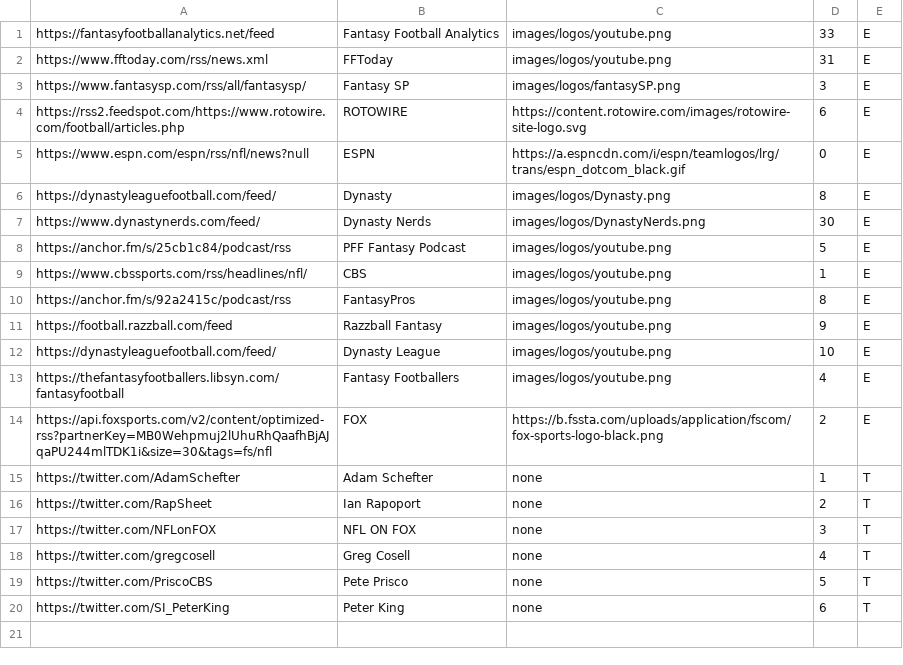
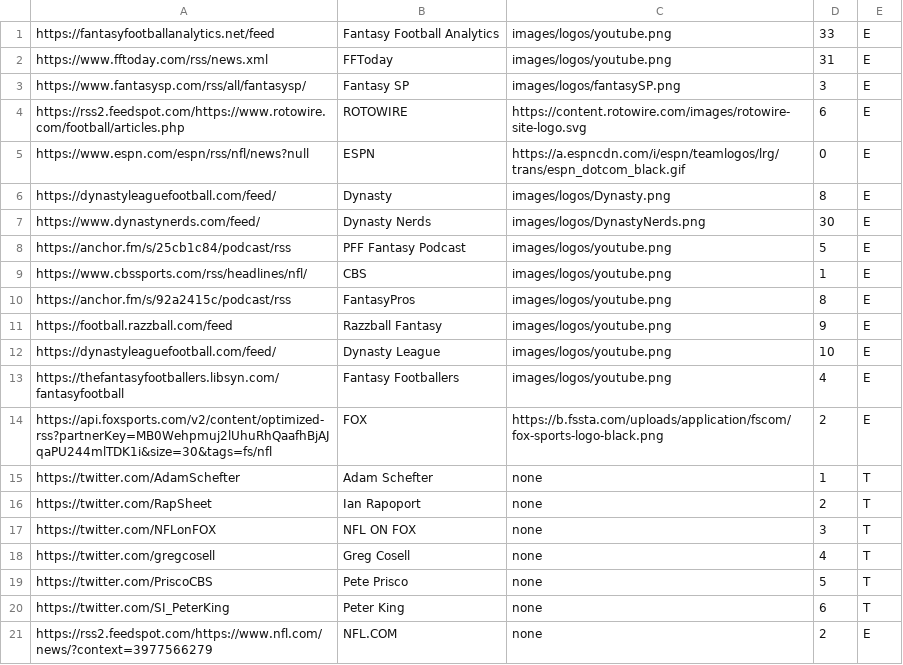
Before and after one commit to AdrianNadeau/fantasyfootballfeeder, a CSV file: data/feeds.csv, drawn as a sheet.

Commit message:
Twitter feeds page

```diff
--- a/data/feeds.csv
+++ b/data/feeds.csv
@@ -20 +20,2 @@ https://twitter.com/PriscoCBS,Pete Prisco,none,5,T
 https://twitter.com/SI_PeterKing,Peter King,none,6,T
+https://rss2.feedspot.com/https://www.nfl.com/news/?context=3977566279,NFL.COM,none,2,E
```
Also changed, not shown: 2 other files.
